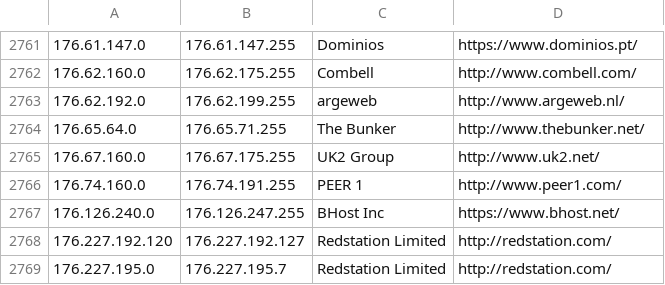
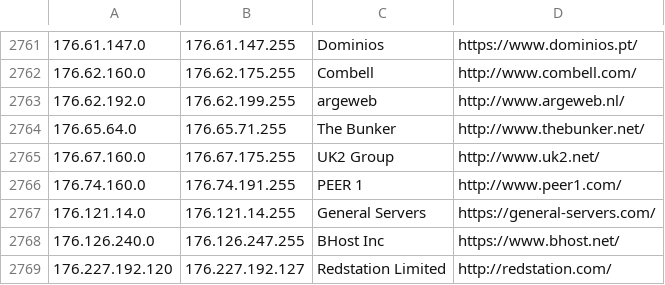
Before and after one commit to client9/ipcat, a CSV file: datacenters.csv, drawn as a sheet; only a part is shown, gaps mark what is left out; the shorter side is filled out with more unchanged rows; the diff names each change by its address in the sheet, - before the commit and + after, or states it on an @@ line.

Commit message:
General Servers, UA

```diff
--- a/datacenters.csv
+++ b/datacenters.csv
+row 2767: 176.121.14.0 | 176.121.14.255 | General Servers | https://general-servers.com/
```
